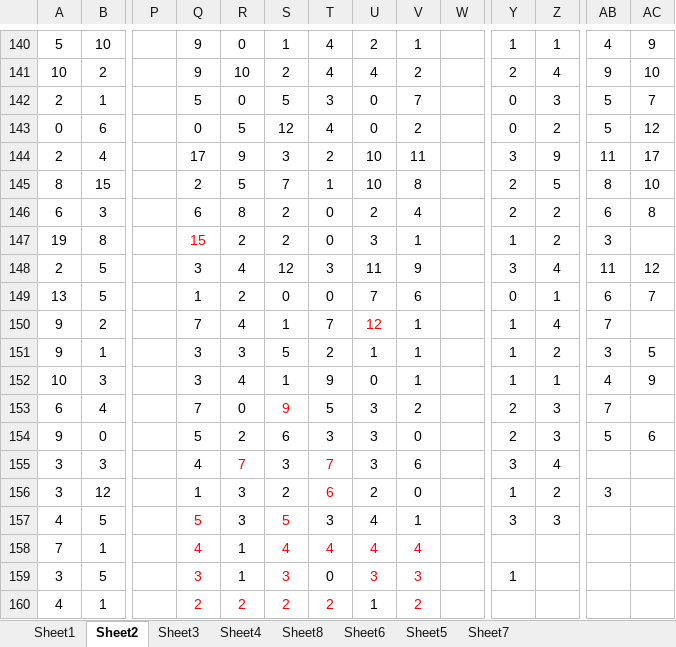
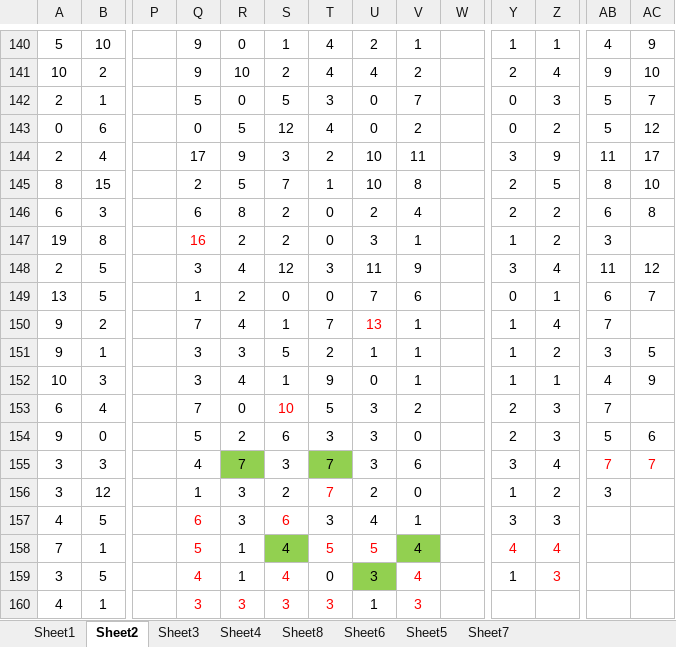
Before and after one commit to gushenwei/julienedies.github.com, an Excel workbook: demos/cp/cp.xlsx, sheet Sheet2, drawn as a sheet; only a part is shown, gaps mark what is left out; values as stored, in another font and other column widths than the file's, no borders; the diff covers the shown part only; the diff names each change by its address in the sheet, - before the commit and + after, or states it on an @@ line.

```diff
--- a/demos/cp/cp.xlsx (sheet Sheet2)
+++ b/demos/cp/cp.xlsx (sheet Sheet2)
-Q147: 15
+Q147: 16
-U150: 12
+U150: 13
-S153: 9
+S153: 10
@@ R155 fill: none → #92D050, text colour: #FF0000 → black @@
@@ T155 fill: none → #92D050, text colour: #FF0000 → black @@
-AB155: (empty)
+AB155: 7
-AC155: (empty)
+AC155: 7
-T156: 6
+T156: 7
-Q157: 5
+Q157: 6
-S157: 5
+S157: 6
-Q158: 4
+Q158: 5
@@ S158 fill: none → #92D050, text colour: #FF0000 → black @@
-T158: 4
+T158: 5
-U158: 4
+U158: 5
@@ V158 fill: none → #92D050, text colour: #FF0000 → black @@
-Y158: (empty)
+Y158: 4
-Z158: (empty)
+Z158: 4
-Q159: 3
+Q159: 4
-S159: 3
+S159: 4
@@ U159 fill: none → #92D050, text colour: #FF0000 → black @@
-V159: 3
+V159: 4
-Z159: (empty)
+Z159: 3
-Q160: 2
+Q160: 3
-R160: 2
+R160: 3
-S160: 2
+S160: 3
-T160: 2
+T160: 3
-V160: 2
+V160: 3
```
Also changed, not shown: 1 added row, 20 edited cells and cell formats elsewhere in this sheet, sheet Sheet1, sheet Sheet6, sheet Sheet4, sheet Sheet8, sheet Sheet3, 1 other file.
